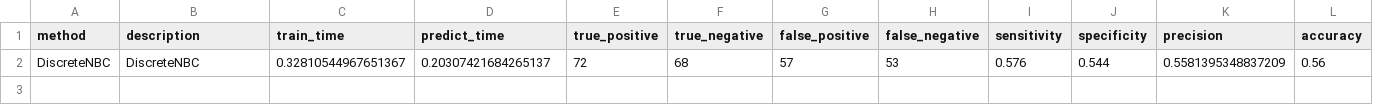
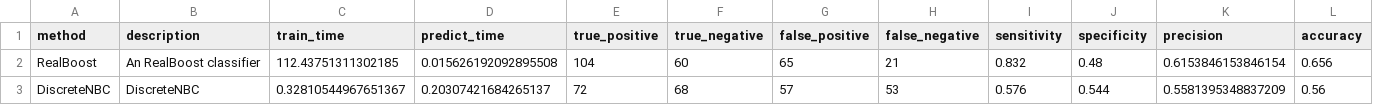
Before and after one commit to wl44545/wl44545.github.io, a CSV file: praca-inzynierska/history/2022_01_10_11_16_58_428702/results.csv, drawn as a sheet; only a part is shown; rows hold the shown columns only; the diff names each change by its address in the sheet, - before the commit and + after, or states it on an @@ line.

Commit message:
Autocommit with results

```diff
--- a/praca-inzynierska/history/2022_01_10_11_16_58_428702/results.csv
+++ b/praca-inzynierska/history/2022_01_10_11_16_58_428702/results.csv
+row 2: RealBoost | An RealBoost classifier | 112.43751311302185 | 0.015626192092895508 | 104 | 60 | 65 | 21 | 0.832 | 0.48 | 0.6153846153846154 | 0.656
```
Also changed, not shown: 5 other files.
